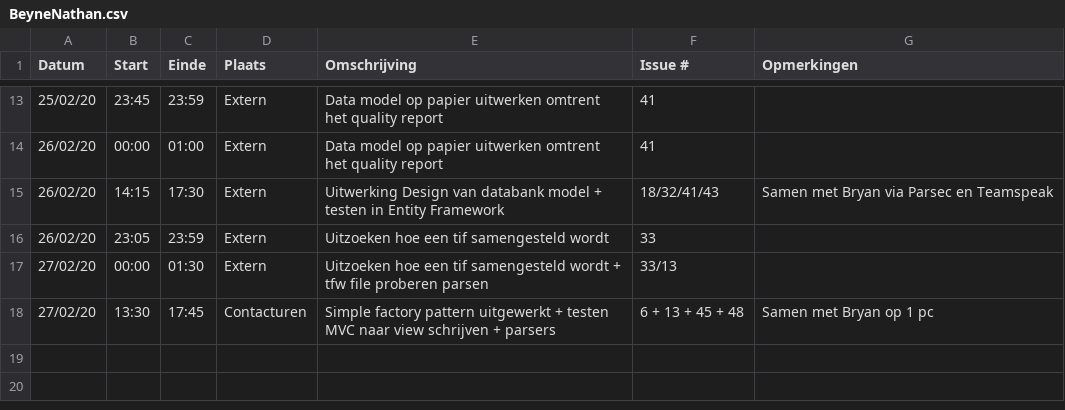
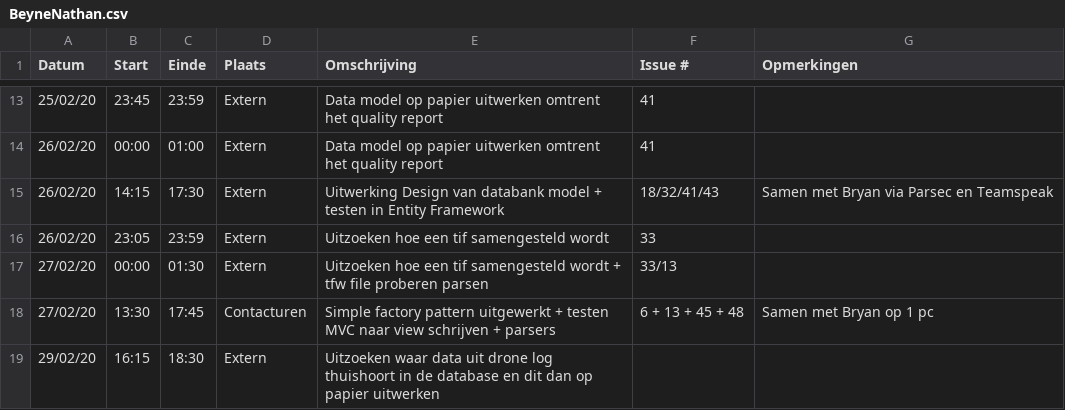
Before and after one commit to philipkukoba/Bachelors-Dissertation-DroneWebApp, a CSV file: logboeken/BeyneNathan.csv, drawn as a sheet; only a part is shown, gaps mark what is left out; the diff names each change by its address in the sheet, - before the commit and + after, or states it on an @@ line.

Commit message:
Update BeyneNathan.csv

```diff
--- a/logboeken/BeyneNathan.csv
+++ b/logboeken/BeyneNathan.csv
+row 19: 29/02/20 | 16:15 | 18:30 | Extern | Uitzoeken waar data uit drone log thuishoort in de database en dit dan op papier uitwerken
```
